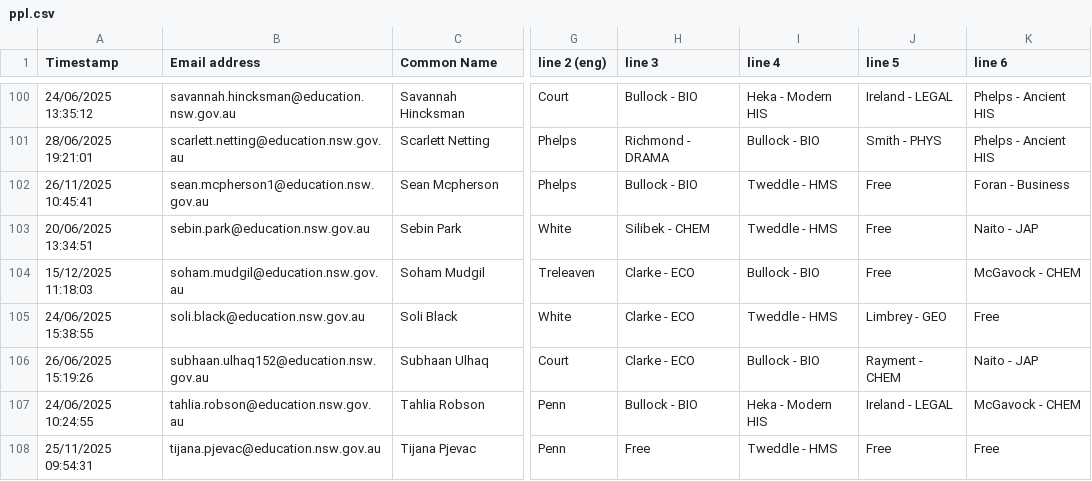
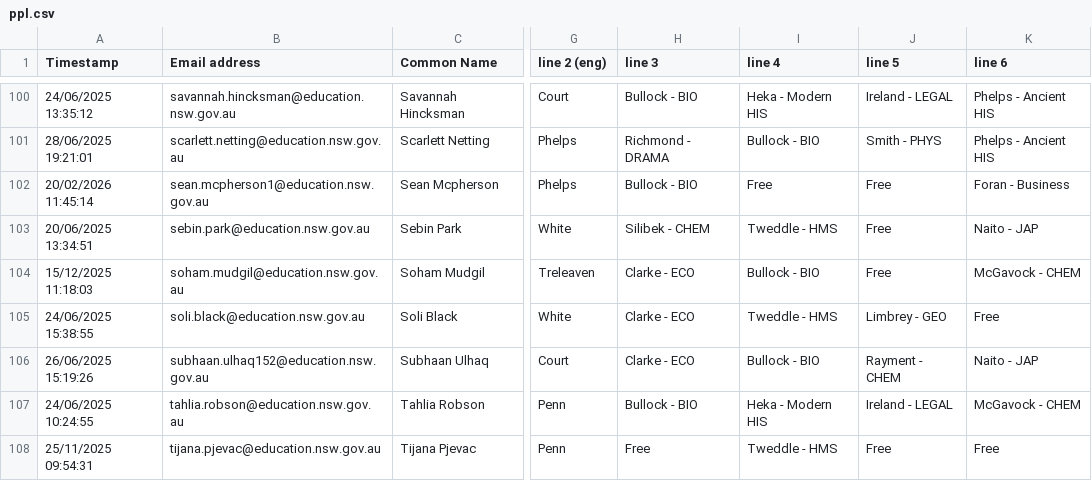
Before and after one commit to FakeTile/Subjectle, a CSV file: ppl.csv, drawn as a sheet; only a part is shown, gaps mark what is left out; the diff names each change by its address in the sheet, - before the commit and + after, or states it on an @@ line.

```diff
--- a/ppl.csv
+++ b/ppl.csv
-A102 (Timestamp): 26/11/2025 10:45:41
+A102 (Timestamp): 20/02/2026 11:45:14
-I102 (line 4): Tweddle - HMS
+I102 (line 4): Free
```
Also changed, not shown: 2 other files.
